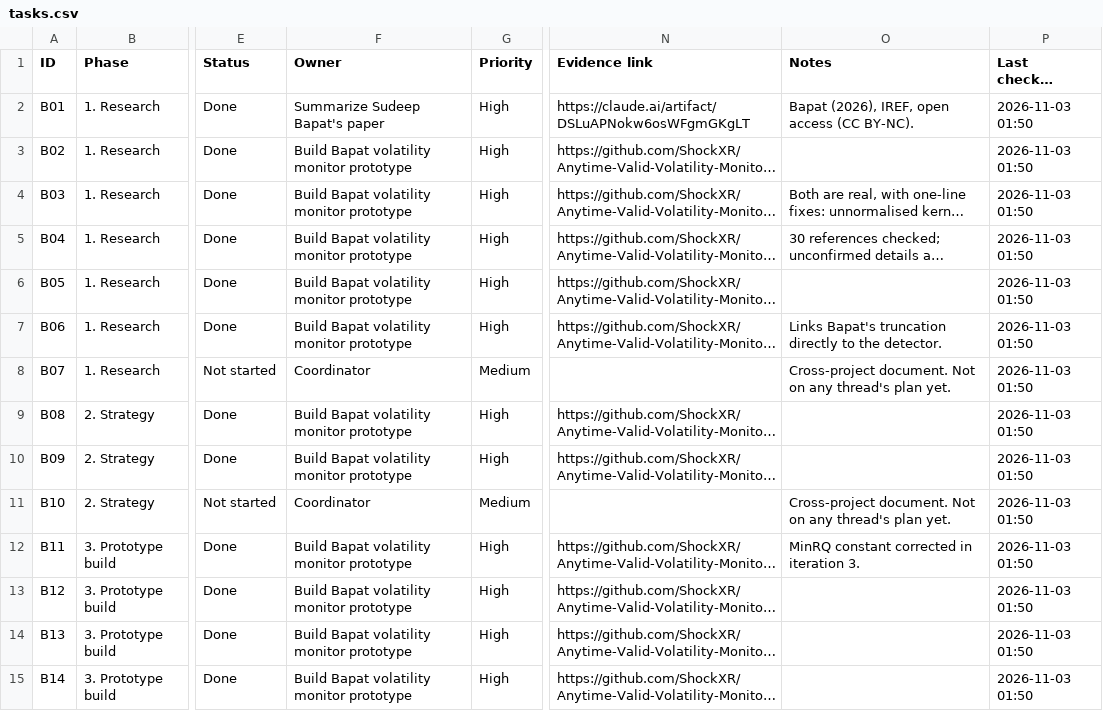
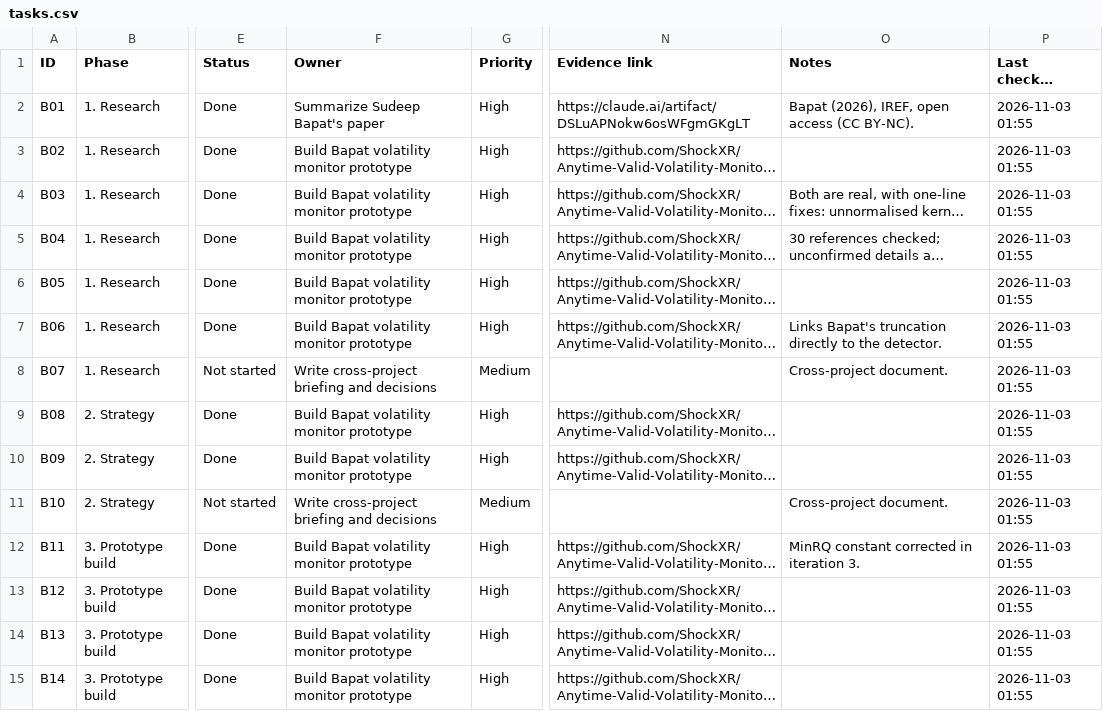
Before and after one commit to ShockXR/Anytime-Valid-Volatility-Monitor, a CSV file: tracker/tasks.csv, drawn as a sheet; only a part is shown, gaps mark what is left out; long unchanged cells end in …; the diff covers the shown part only; the diff names each change by its address in the sheet, - before the commit and + after, or states it on an @@ line.

```diff
--- a/tracker/tasks.csv
+++ b/tracker/tasks.csv
-P2:P15 (Last checked (IST)): 2026-11-03 01:50
+P2:P15 (Last checked (IST)): 2026-11-03 01:55
-F8 (Owner): Coordinator
+F8 (Owner): Write cross-project briefing and decisions
-O8 (Notes): Cross-project document. Not on any thread's plan yet.
+O8 (Notes): Cross-project document.
-F11 (Owner): Coordinator
+F11 (Owner): Write cross-project briefing and decisions
-O11 (Notes): Cross-project document. Not on any thread's plan yet.
+O11 (Notes): Cross-project document.
```
Also changed, not shown: 56 edited cells elsewhere in this file.
